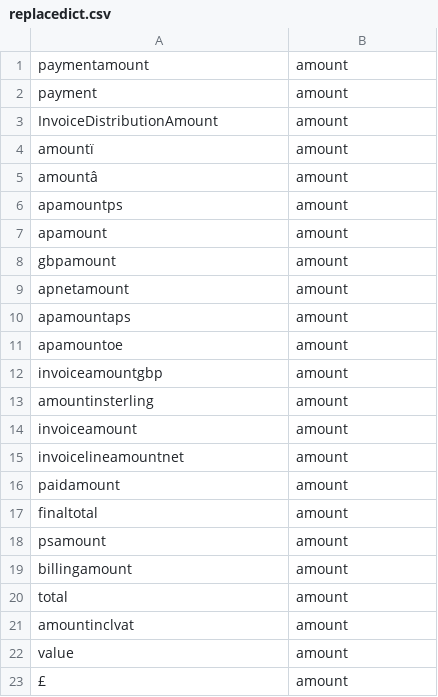
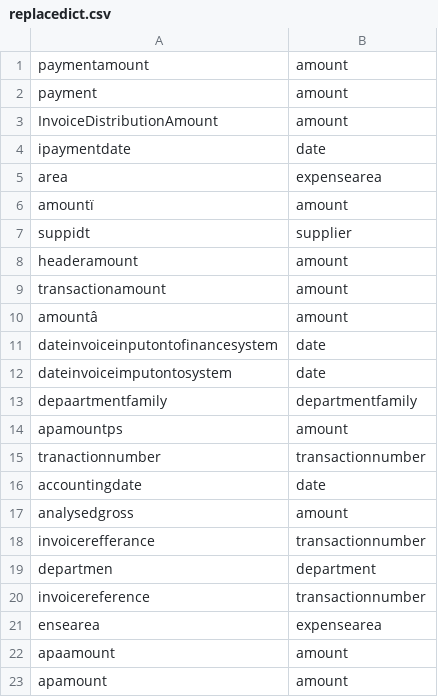
Before and after one commit to crahal/NHSSpend, a CSV file: data/data_support/replacedict.csv, drawn as a sheet; only a part is shown; the shorter side is filled out with more unchanged rows; the diff covers the shown part only.

```diff
--- a/data/data_support/replacedict.csv
+++ b/data/data_support/replacedict.csv
@@ -3,5 +3,21 @@ payment,amount
 InvoiceDistributionAmount,amount
+ipaymentdate,date
+area,expensearea
 amountï,amount
+suppidt,supplier
+headeramount,amount
+transactionamount,amount
 amountâ,amount
+dateinvoiceinputontofinancesystem,date
+dateinvoiceimputontosystem,date
+depaartmentfamily,departmentfamily
 apamountps,amount
+tranactionnumber,transactionnumber
+accountingdate,date
+analysedgross,amount
+invoicerefferance,transactionnumber
+departmen,department
+invoicereference,transactionnumber
+ensearea,expensearea
+apaamount,amount
 apamount,amount
```
Also changed, not shown: 49 added rows elsewhere in this file, 3 other files.
